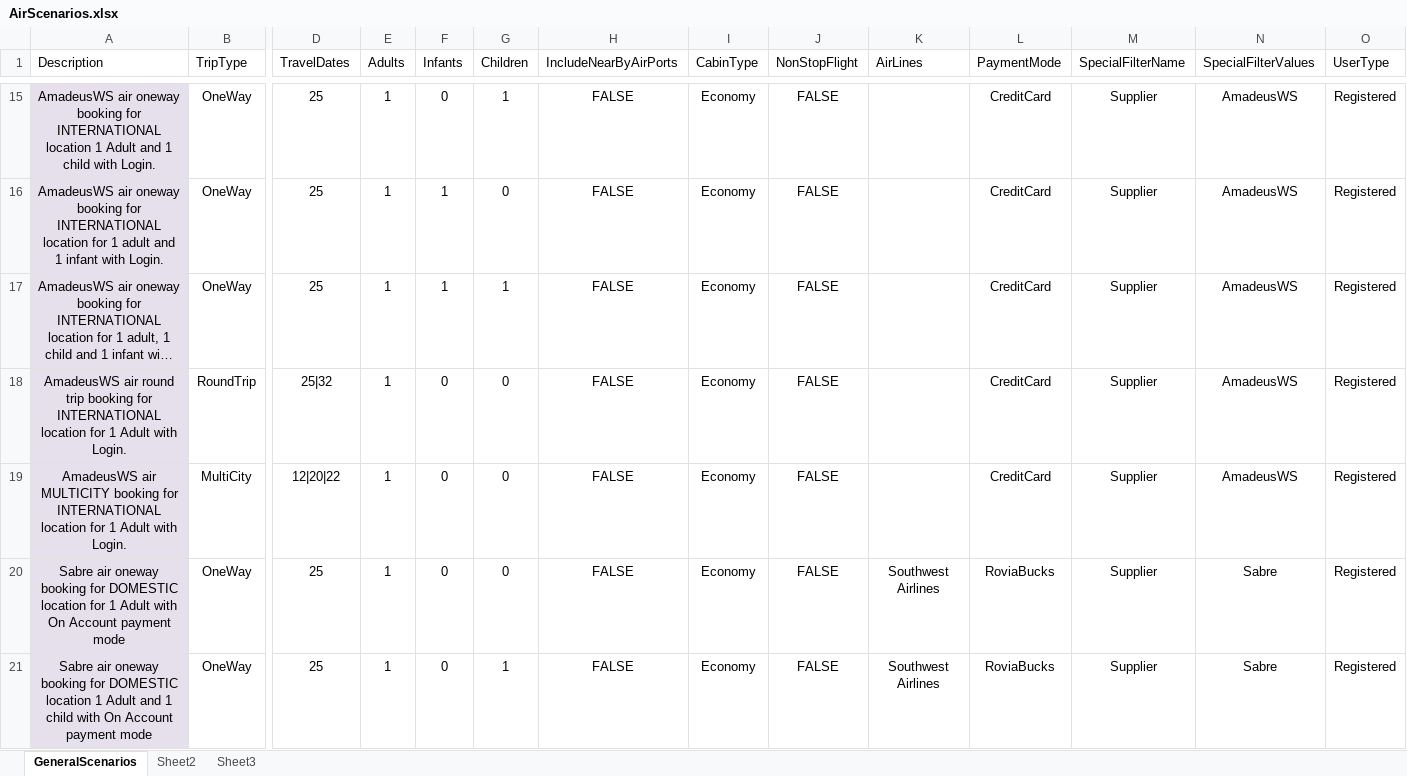
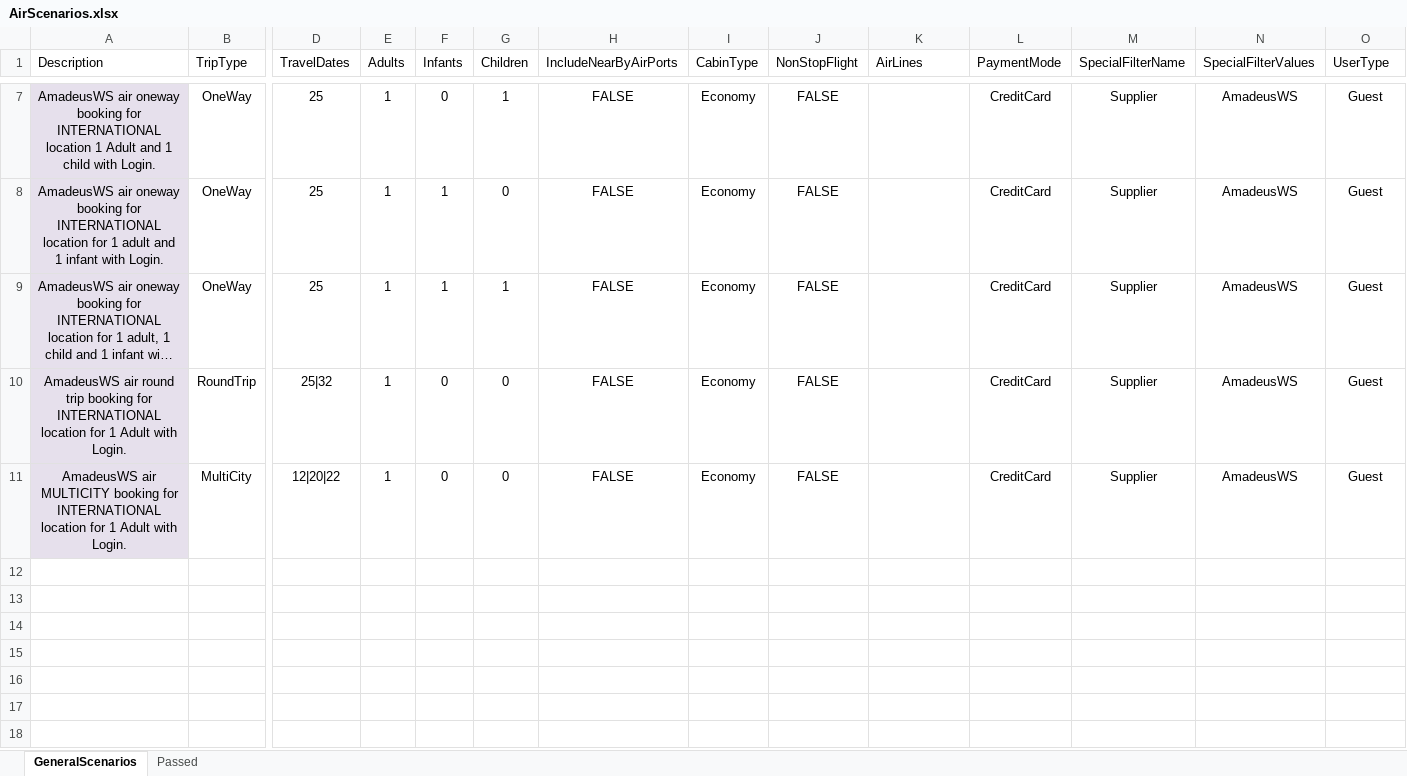
Before and after one commit to varun1308/rovia-automation, an Excel workbook: Rovia.UI.Automation.Tests/DataSheet/AirScenarios.xlsx, sheet GeneralScenarios, drawn as a sheet; only a part is shown, gaps mark what is left out; long unchanged cells end in …; values as stored, in another font and other column widths than the file's, no borders; table styles not drawn; removed rows and columns are numbered as before the commit, all else as after; rows hold the shown columns only; the diff covers the shown part only; the diff names each change by its address in the sheet, - before the commit and + after, or states it on an @@ line.

Commit message:
added fixes search to book for guest user

```diff
--- a/Rovia.UI.Automation.Tests/DataSheet/AirScenarios.xlsx (sheet GeneralScenarios)
+++ b/Rovia.UI.Automation.Tests/DataSheet/AirScenarios.xlsx (sheet GeneralScenarios)
-sheet tab: Sheet3
+sheet tab: Passed
-sheet tab: Sheet2
-O7:O11 (UserType): Registered
+O7:O11 (UserType): Guest
-row 20: Sabre air oneway booking for DOMESTIC location for 1 Adult with On Account payment mode | OneWay | 25 | 1 | 0 | 0 | FALSE | Economy | FALSE | Southwest Airlines | RoviaBucks | Supplier | Sabre | Registered
-row 21: Sabre air oneway booking for DOMESTIC location 1 Adult and 1 child with On Account payment mode | OneWay | 25 | 1 | 0 | 1 | FALSE | Economy | FALSE | Southwest Airlines | RoviaBucks | Supplier | Sabre | Registered
```
Also changed, not shown: 60 removed rows and 5 edited cells elsewhere in this sheet, sheet Passed, 11 other files.
